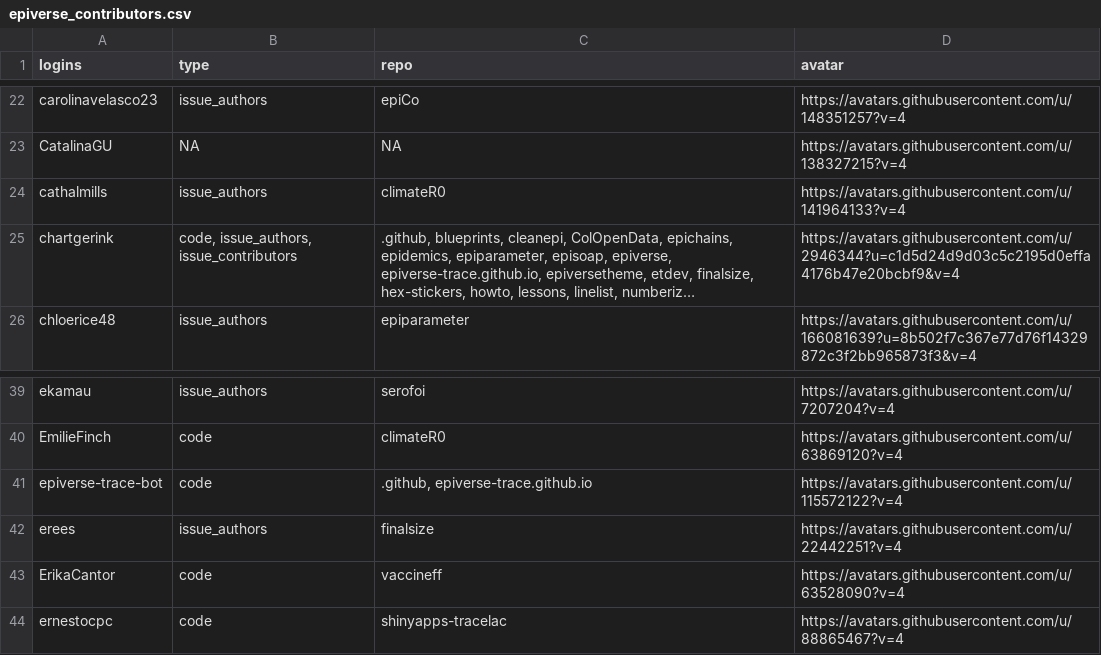
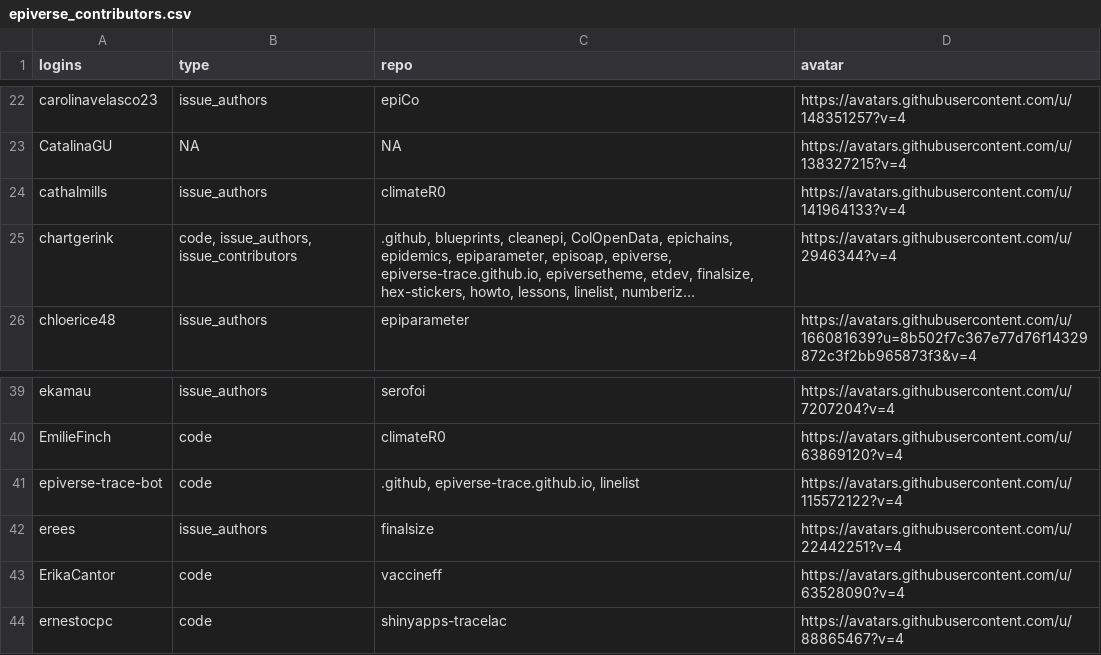
Before and after one commit to epiverse-trace/epiverse-trace.github.io, a CSV file: _data/epiverse_contributors.csv, drawn as a sheet; only a part is shown, gaps mark what is left out; long unchanged cells end in …; the diff names each change by its address in the sheet, - before the commit and + after, or states it on an @@ line.

Commit message:
Update `_data/epiverse_contributors.csv` and `_freeze/`

```diff
--- a/_data/epiverse_contributors.csv
+++ b/_data/epiverse_contributors.csv
-D25 (avatar): https://avatars.githubusercontent.com/u/2946344?u=c1d5d24d9d03c5c2195d0effa4176b47e20bcbf9&v=4
+D25 (avatar): https://avatars.githubusercontent.com/u/2946344?v=4
-C41 (repo): .github, epiverse-trace.github.io
+C41 (repo): .github, epiverse-trace.github.io, linelist
```
Also changed, not shown: 1 other file.
